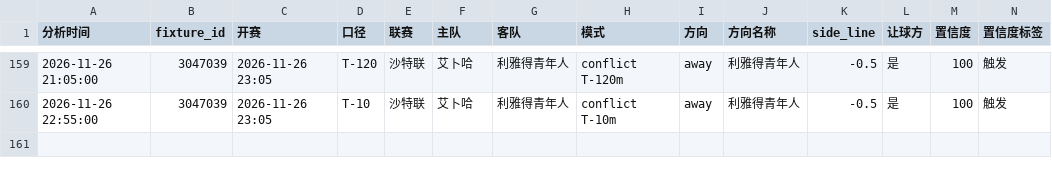
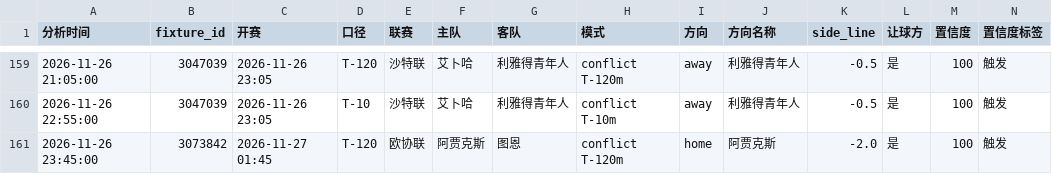
Before and after one commit to housan321/football-rule-engine, a CSV file: tracking/paper_tracking.csv, drawn as a sheet; only a part is shown, gaps mark what is left out; rows hold the shown columns only; the diff names each change by its address in the sheet, - before the commit and + after, or states it on an @@ line.

```diff
--- a/tracking/paper_tracking.csv
+++ b/tracking/paper_tracking.csv
+row 161: 2026-11-26 23:45:00 | 3073842 | 2026-11-27 01:45 | T-120 | 欧协联 | 阿贾克斯 | 图恩 | conflict T-120m | home | 阿贾克斯 | -2.0 | 是 | 100 | 触发
```
Also changed, not shown: 1 other file.
